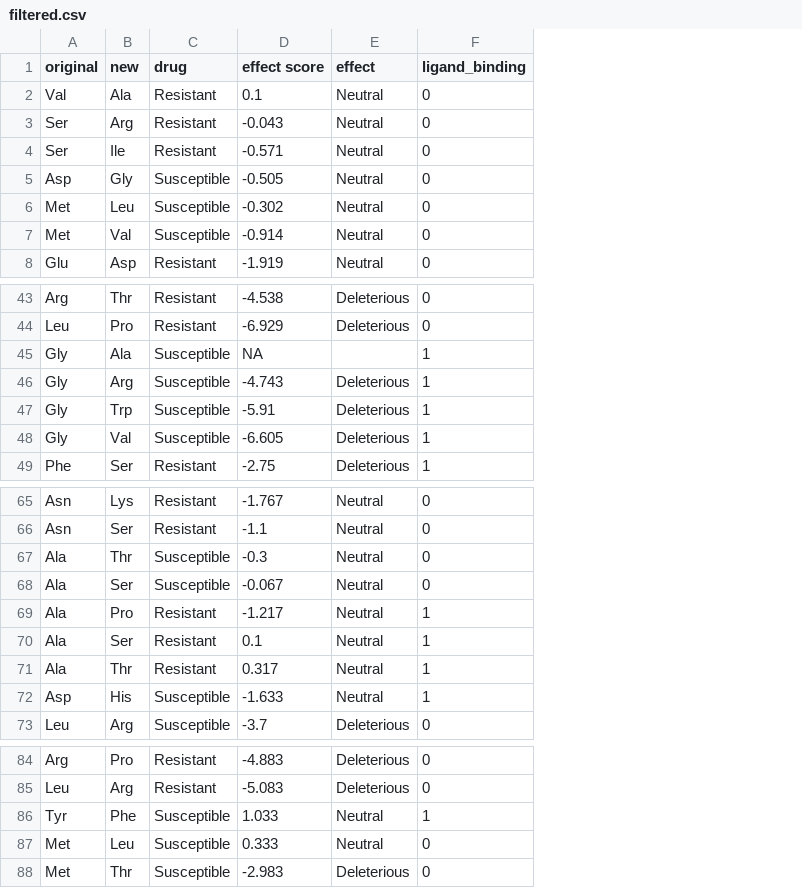
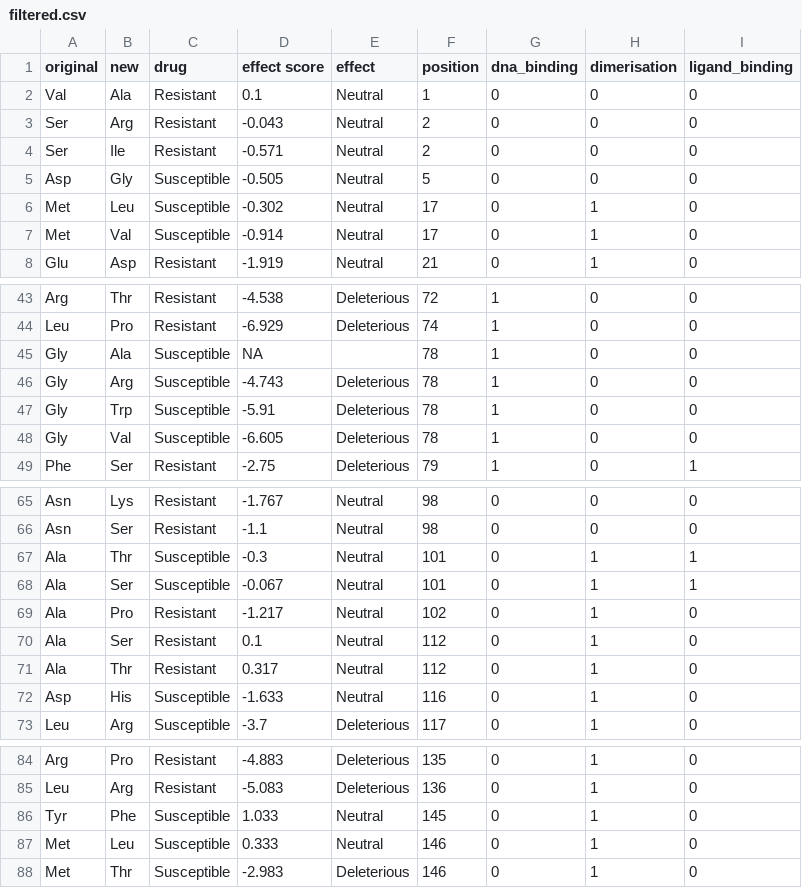
Before and after one commit to cednotsed/TB-Bedaquiline-Resistance-Modelling, a CSV file: filtered.csv, drawn as a sheet; only a part is shown, gaps mark what is left out; addresses are those after the commit; the diff names each change by its address in the sheet, - before the commit and + after, or states it on an @@ line.

```diff
--- a/filtered.csv
+++ b/filtered.csv
+column F (position), rows 2-8: 1 | 2 | 2 | 5 | 17 | 17 | 21; rows 43-49: 72 | 74 | 78 | 78 | 78 | 78 | 79; rows 65-73: 98 | 98 | 101 | 101 | 102 | 112 | 112 | 116 | 117; rows 84-88: 135 | 136 | 145 | 146 | 146
+column G (dna_binding), rows 2-8: all 0; rows 43-49: all 1; rows 65-73: all 0; rows 84-88: all 0
+column H (dimerisation), rows 2-8: 0 | 0 | 0 | 0 | 1 | 1 | 1; rows 43-49: all 0; rows 65-73: 0 | 0 | 1 | 1 | 1 | 1 | 1 | 1 | 1; rows 84-88: all 1
-I45:I48 (ligand_binding): 1
+I45:I48 (ligand_binding): 0
-I67:I68 (ligand_binding): 0
+I67:I68 (ligand_binding): 1
-I69:I72 (ligand_binding): 1
+I69:I72 (ligand_binding): 0
-I86 (ligand_binding): 1
+I86 (ligand_binding): 0
```
Also changed, not shown: 9 other files.
